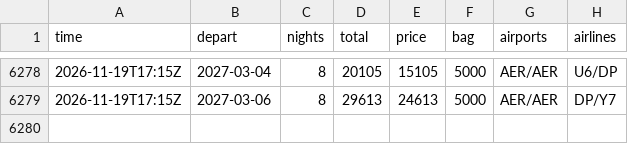
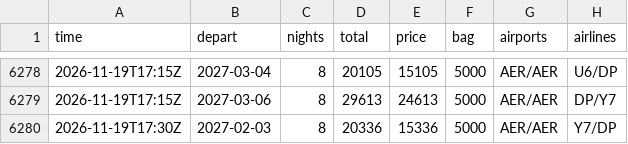
Before and after one commit to JohnLennon000/ski-tickets, a CSV file: docs/data/trips/polyana.csv, drawn as a sheet; only a part is shown, gaps mark what is left out; the diff names each change by its address in the sheet, - before the commit and + after, or states it on an @@ line.

```diff
--- a/docs/data/trips/polyana.csv
+++ b/docs/data/trips/polyana.csv
+row 6280: 2026-11-19T17:30Z | 2027-02-03 | 8 | 20336 | 15336 | 5000 | AER/AER | Y7/DP
```
Also changed, not shown: docs/data/best.csv, docs/data/trips/manzherok.csv, 3 other files.
